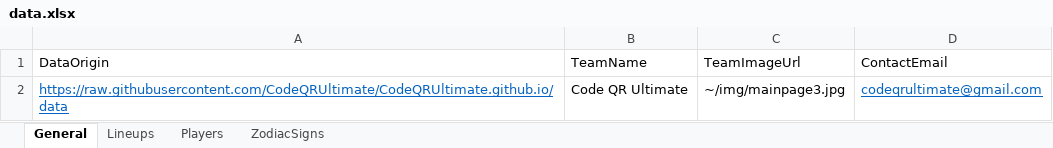
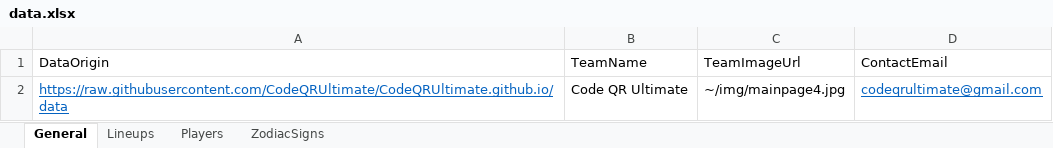
Before and after one commit to CodeQRUltimate/CodeQRUltimate.github.io, an Excel workbook: data.xlsx, sheet General, drawn as a sheet; values as stored, in another font and other column widths than the file's, no borders; table styles not drawn; the diff names each change by its address in the sheet, - before the commit and + after, or states it on an @@ line.

Commit message:
Add files via upload

```diff
--- a/data.xlsx (sheet General)
+++ b/data.xlsx (sheet General)
-C2 (TeamImageUrl): ~/img/mainpage3.jpg
+C2 (TeamImageUrl): ~/img/mainpage4.jpg
```
